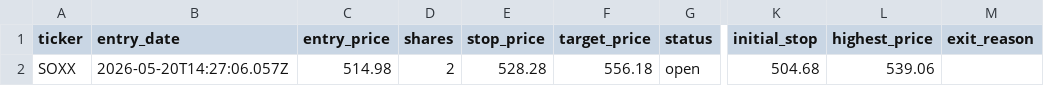
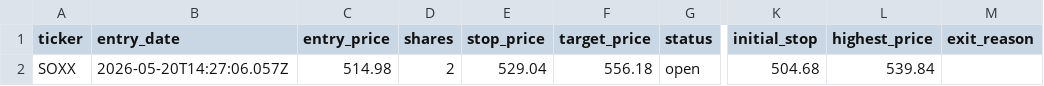
Before and after one commit to mrpink970/sector-research-system, a CSV file: data/ttp/trades.csv, drawn as a sheet; only a part is shown, gaps mark what is left out; the diff names each change by its address in the sheet, - before the commit and + after, or states it on an @@ line.

```diff
--- a/data/ttp/trades.csv
+++ b/data/ttp/trades.csv
-E2 (stop_price): 528.28
+E2 (stop_price): 529.04
-L2 (highest_price): 539.06
+L2 (highest_price): 539.84
```
Also changed, not shown: data/ttp/price_log.csv.
